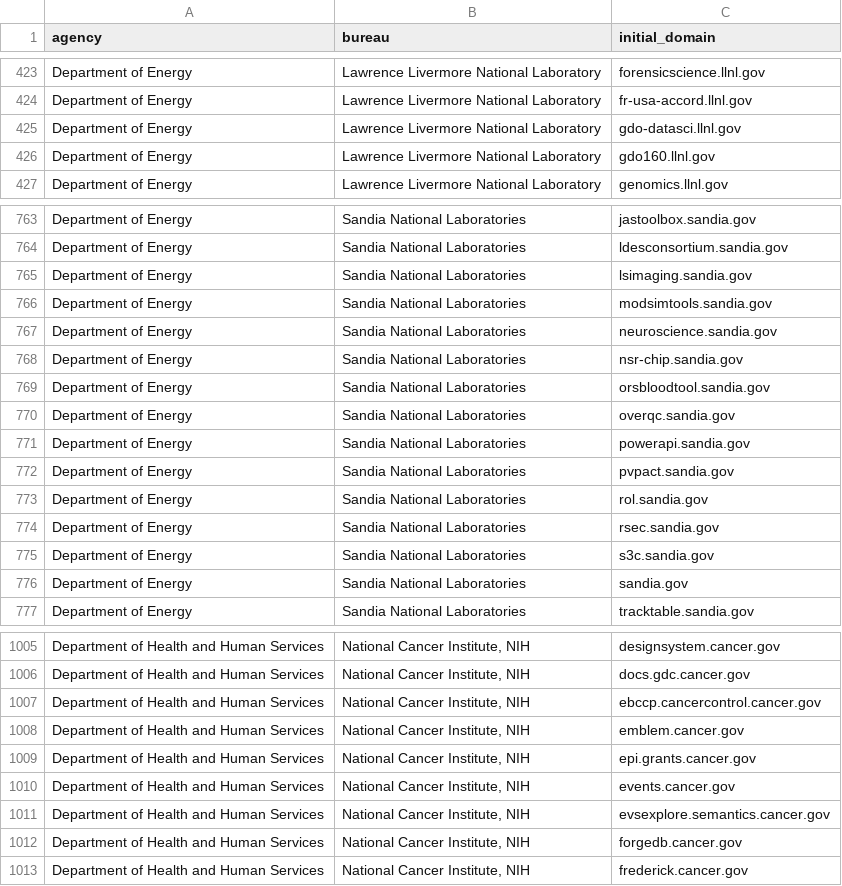
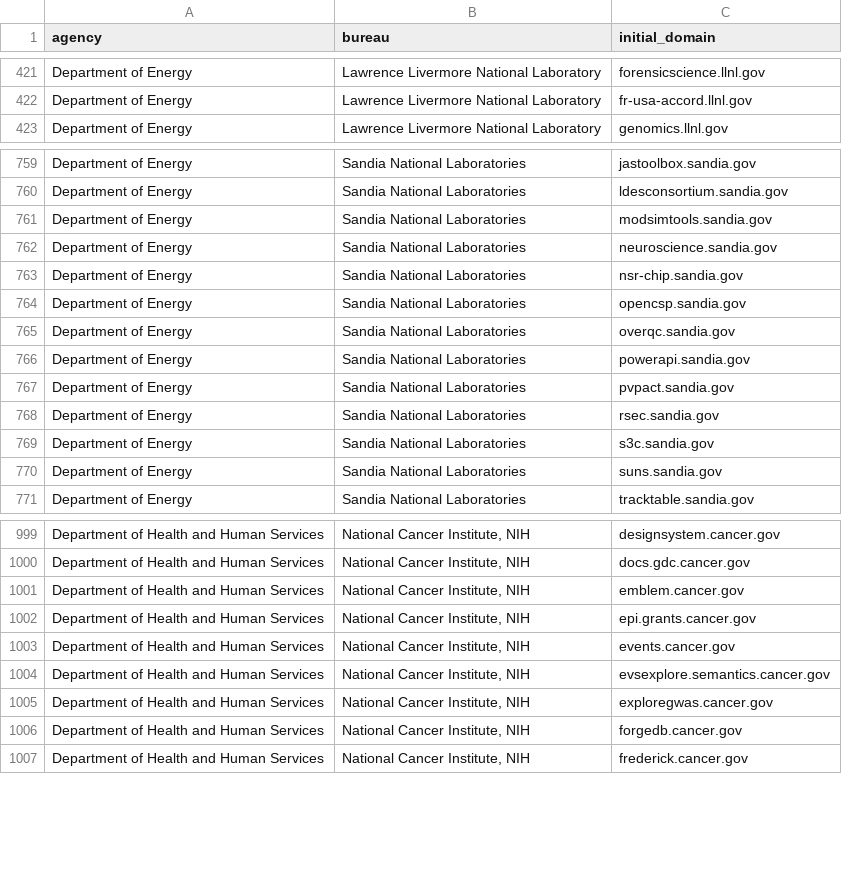
Before and after one commit to GSA/public-website-inventory, a CSV file: reports/candidates_for_addition.csv, drawn as a sheet; only a part is shown, gaps mark what is left out; the diff covers the shown part only.

```diff
--- a/reports/candidates_for_addition.csv
+++ b/reports/candidates_for_addition.csv
@@ -424,4 +422,2 @@ Department of Energy,Lawrence Livermore National Laboratory,forensicscience.llnl
 Department of Energy,Lawrence Livermore National Laboratory,fr-usa-accord.llnl.gov
-Department of Energy,Lawrence Livermore National Laboratory,gdo-datasci.llnl.gov
-Department of Energy,Lawrence Livermore National Laboratory,gdo160.llnl.gov
 Department of Energy,Lawrence Livermore National Laboratory,genomics.llnl.gov
@@ -764,3 +760,2 @@ Department of Energy,Sandia National Laboratories,jastoolbox.sandia.gov
 Department of Energy,Sandia National Laboratories,ldesconsortium.sandia.gov
-Department of Energy,Sandia National Laboratories,lsimaging.sandia.gov
 Department of Energy,Sandia National Laboratories,modsimtools.sandia.gov
@@ -768,3 +763,3 @@ Department of Energy,Sandia National Laboratories,neuroscience.sandia.gov
 Department of Energy,Sandia National Laboratories,nsr-chip.sandia.gov
-Department of Energy,Sandia National Laboratories,orsbloodtool.sandia.gov
+Department of Energy,Sandia National Laboratories,opencsp.sandia.gov
 Department of Energy,Sandia National Laboratories,overqc.sandia.gov
@@ -772,6 +767,5 @@ Department of Energy,Sandia National Laboratories,powerapi.sandia.gov
 Department of Energy,Sandia National Laboratories,pvpact.sandia.gov
-Department of Energy,Sandia National Laboratories,rol.sandia.gov
 Department of Energy,Sandia National Laboratories,rsec.sandia.gov
 Department of Energy,Sandia National Laboratories,s3c.sandia.gov
-Department of Energy,Sandia National Laboratories,sandia.gov
+Department of Energy,Sandia National Laboratories,suns.sandia.gov
 Department of Energy,Sandia National Laboratories,tracktable.sandia.gov
@@ -1006,3 +1000,2 @@ Department of Health and Human Services,"National Cancer Institute, NIH",designs
 Department of Health and Human Services,"National Cancer Institute, NIH",docs.gdc.cancer.gov
-Department of Health and Human Services,"National Cancer Institute, NIH",ebccp.cancercontrol.cancer.gov
 Department of Health and Human Services,"National Cancer Institute, NIH",emblem.cancer.gov
@@ -1011,2 +1004,3 @@ Department of Health and Human Services,"National Cancer Institute, NIH",events.
 Department of Health and Human Services,"National Cancer Institute, NIH",evsexplore.semantics.cancer.gov
+Department of Health and Human Services,"National Cancer Institute, NIH",exploregwas.cancer.gov
 Department of Health and Human Services,"National Cancer Institute, NIH",forgedb.cancer.gov
```
Also changed, not shown: 3 added rows and 6 removed rows elsewhere in this file, 2 other files.
